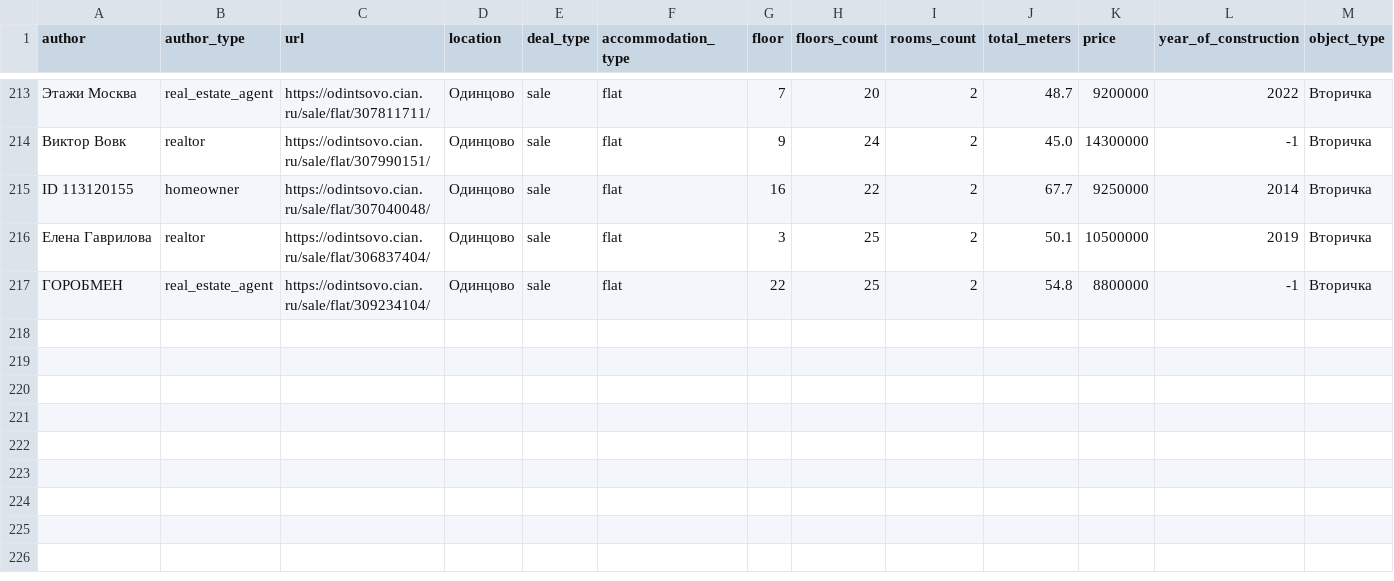
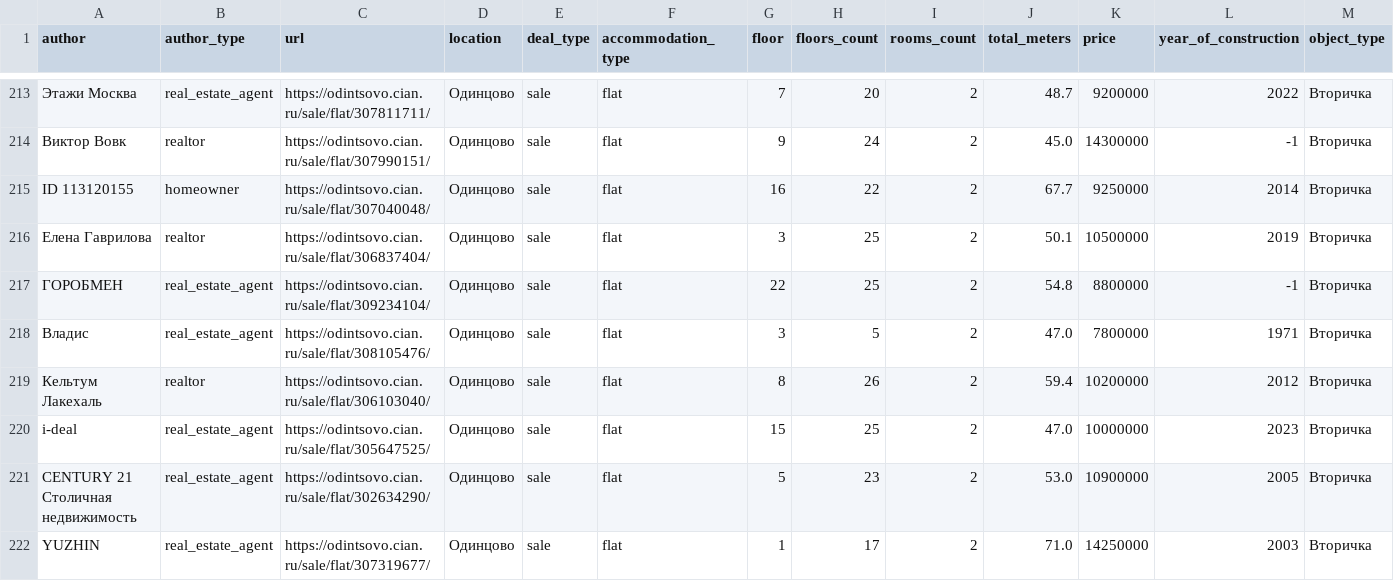
Before and after one commit to Sr123Saha/Data_analysis, a CSV file: main/cian_flat_sale_2_40_odintsovo_29_Oct_2024_21_31_05_497782.csv, drawn as a sheet; only a part is shown, gaps mark what is left out; rows hold the shown columns only; the diff names each change by its address in the sheet, - before the commit and + after, or states it on an @@ line.

```diff
--- a/main/cian_flat_sale_2_40_odintsovo_29_Oct_2024_21_31_05_497782.csv
+++ b/main/cian_flat_sale_2_40_odintsovo_29_Oct_2024_21_31_05_497782.csv
+row 218: Владис | real_estate_agent | https://odintsovo.cian.ru/sale/flat/308105476/ | Одинцово | sale | flat | 3 | 5 | 2 | 47.0 | 7800000 | 1971 | Вторичка
+row 219: Кельтум Лакехаль | realtor | https://odintsovo.cian.ru/sale/flat/306103040/ | Одинцово | sale | flat | 8 | 26 | 2 | 59.4 | 10200000 | 2012 | Вторичка
+row 220: i-deal | real_estate_agent | https://odintsovo.cian.ru/sale/flat/305647525/ | Одинцово | sale | flat | 15 | 25 | 2 | 47.0 | 10000000 | 2023 | Вторичка
+row 221: CENTURY 21 Столичная недвижимость | real_estate_agent | https://odintsovo.cian.ru/sale/flat/302634290/ | Одинцово | sale | flat | 5 | 23 | 2 | 53.0 | 10900000 | 2005 | Вторичка
+row 222: YUZHIN | real_estate_agent | https://odintsovo.cian.ru/sale/flat/307319677/ | Одинцово | sale | flat | 1 | 17 | 2 | 71.0 | 14250000 | 2003 | Вторичка
```
Also changed, not shown: 1 other file.
